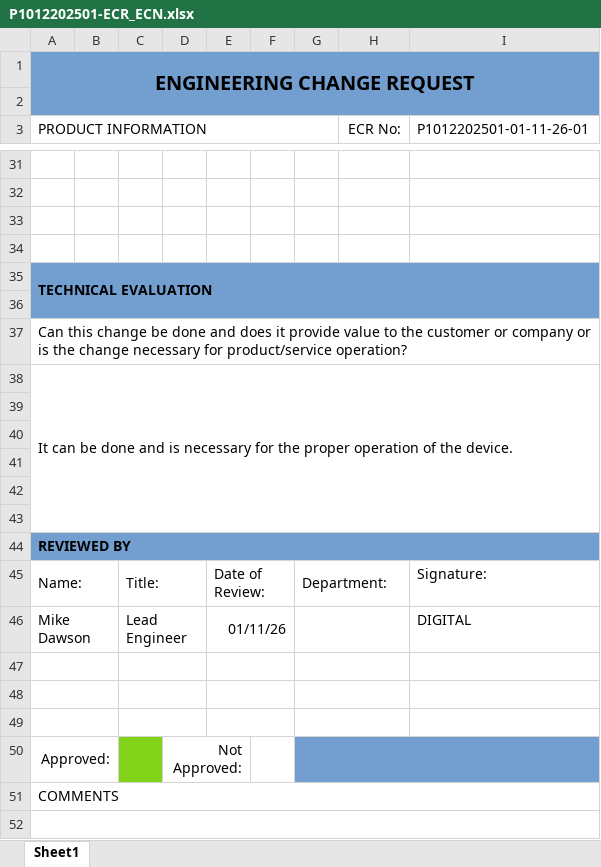
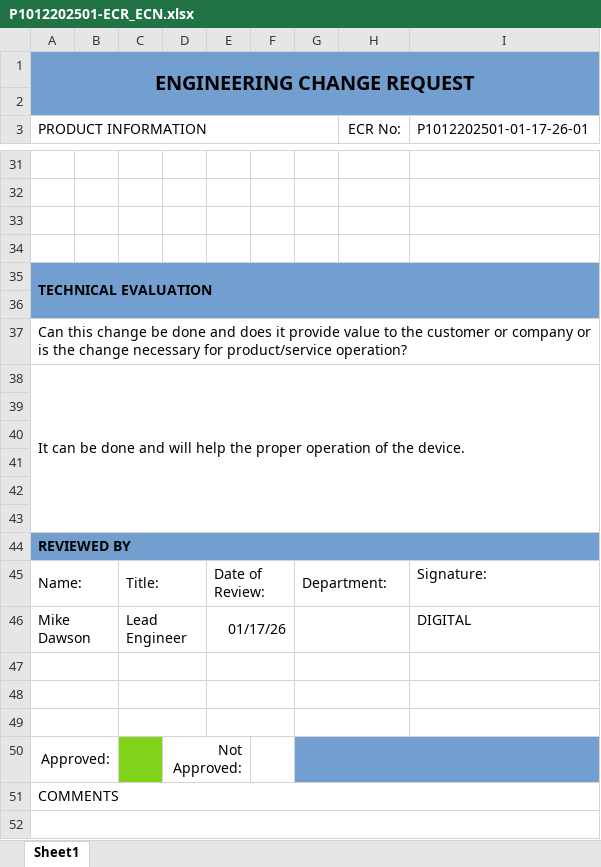
Before and after one commit to michaelshanedawson/TMF-QMS-TUTORIAL, an Excel workbook: _Projects/P1012202501-ESP32_Stepper_Controller/ProjectDocuments/P1012202501-ECR_ECN.xlsx, sheet Sheet1, drawn as a sheet; only a part is shown, gaps mark what is left out; values as stored, in another font and other column widths than the file's, no borders; the diff covers the shown part only; the diff names each change by its address in the sheet, - before the commit and + after, or states it on an @@ line.

```diff
--- a/_Projects/P1012202501-ESP32_Stepper_Controller/ProjectDocuments/P1012202501-ECR_ECN.xlsx (sheet Sheet1)
+++ b/_Projects/P1012202501-ESP32_Stepper_Controller/ProjectDocuments/P1012202501-ECR_ECN.xlsx (sheet Sheet1)
-I3: P1012202501-01-11-26-01
+I3: P1012202501-01-17-26-01
-A38 (PRODUCT INFORMATION): …done and is necessary for the proper…
+A38 (PRODUCT INFORMATION): …done and will help the proper…
-E46: 01/11/26
+E46: 01/17/26
```
Also changed, not shown: 7 edited cells elsewhere in this sheet, QMS/Logs/MDL‑005 Engineering Change Control Log.xlsx, _Projects/P1012202501-ESP32_Stepper_Controller/ProjectDocuments/test-logs/P1012202501-01 Test Plan Log.xlsx, 56 other files.
